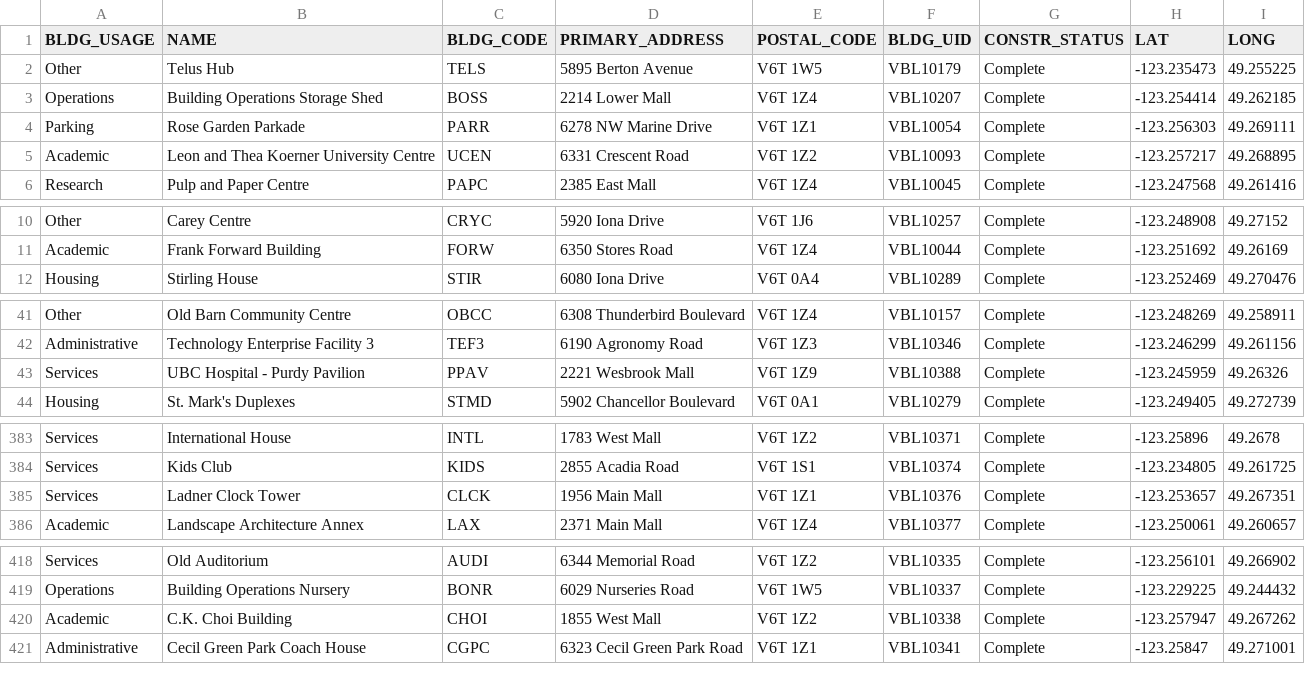
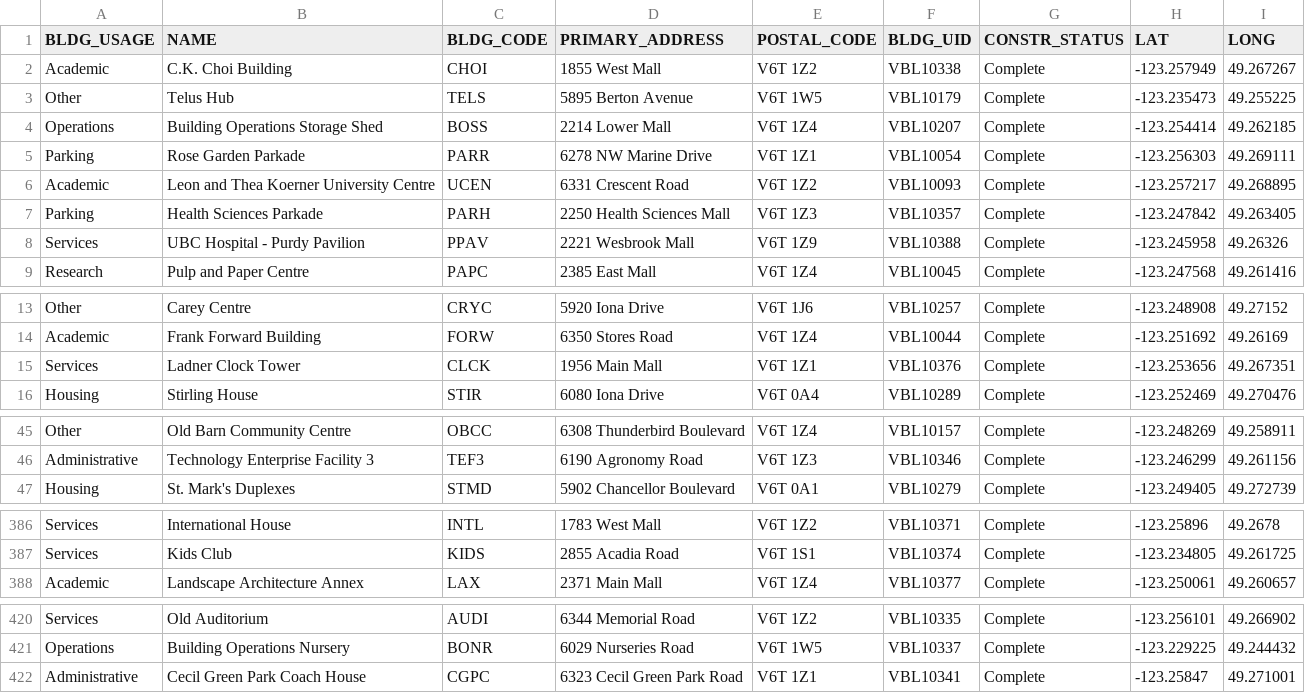
Before and after one commit to UBCGeodata/ubc-geospatial-opendata, a CSV file: ubcv/locations/csv/ubcv_buildings_simple.csv, drawn as a sheet; only a part is shown, gaps mark what is left out; the diff covers the shown part only.

```diff
--- a/ubcv/locations/csv/ubcv_buildings_simple.csv
+++ b/ubcv/locations/csv/ubcv_buildings_simple.csv
@@ -1,2 +1,3 @@
 BLDG_USAGE,NAME,BLDG_CODE,PRIMARY_ADDRESS,POSTAL_CODE,BLDG_UID,CONSTR_STATUS,LAT,LONG
+Academic,C.K. Choi Building,CHOI,1855 West Mall,V6T 1Z2,VBL10338,Complete,-123.257949,49.267267
 Other,Telus Hub,TELS,5895 Berton Avenue,V6T 1W5,VBL10179,Complete,-123.235473,49.255225
@@ -5,2 +6,4 @@ Parking,Rose Garden Parkade,PARR,6278 NW Marine Drive,V6T 1Z1,VBL10054,Complete,
 Academic,Leon and Thea Koerner University Centre,UCEN,6331 Crescent Road,V6T 1Z2,VBL10093,Complete,-123.257217,49.268895
+Parking,Health Sciences Parkade,PARH,2250 Health Sciences Mall,V6T 1Z3,VBL10357,Complete,-123.247842,49.263405
+Services,UBC Hospital - Purdy Pavilion,PPAV,2221 Wesbrook Mall,V6T 1Z9,VBL10388,Complete,-123.245958,49.26326
 Research,Pulp and Paper Centre,PAPC,2385 East Mall,V6T 1Z4,VBL10045,Complete,-123.247568,49.261416
@@ -11,2 +14,3 @@ Other,Carey Centre,CRYC,5920 Iona Drive,V6T 1J6,VBL10257,Complete,-123.248908,49
 Academic,Frank Forward Building,FORW,6350 Stores Road,V6T 1Z4,VBL10044,Complete,-123.251692,49.26169
+Services,Ladner Clock Tower,CLCK,1956 Main Mall,V6T 1Z1,VBL10376,Complete,-123.253656,49.267351
 Housing,Stirling House,STIR,6080 Iona Drive,V6T 0A4,VBL10289,Complete,-123.252469,49.270476
@@ -42,3 +46,2 @@ Other,Old Barn Community Centre,OBCC,6308 Thunderbird Boulevard,V6T 1Z4,VBL10157
 Administrative,Technology Enterprise Facility 3,TEF3,6190 Agronomy Road,V6T 1Z3,VBL10346,Complete,-123.246299,49.261156
-Services,UBC Hospital - Purdy Pavilion,PPAV,2221 Wesbrook Mall,V6T 1Z9,VBL10388,Complete,-123.245959,49.26326
 Housing,St. Mark's Duplexes,STMD,5902 Chancellor Boulevard,V6T 0A1,VBL10279,Complete,-123.249405,49.272739
@@ -384,3 +387,2 @@ Services,International House,INTL,1783 West Mall,V6T 1Z2,VBL10371,Complete,-123.
 Services,Kids Club,KIDS,2855 Acadia Road,V6T 1S1,VBL10374,Complete,-123.234805,49.261725
-Services,Ladner Clock Tower,CLCK,1956 Main Mall,V6T 1Z1,VBL10376,Complete,-123.253657,49.267351
 Academic,Landscape Architecture Annex,LAX,2371 Main Mall,V6T 1Z4,VBL10377,Complete,-123.250061,49.260657
@@ -419,3 +421,2 @@ Services,Old Auditorium,AUDI,6344 Memorial Road,V6T 1Z2,VBL10335,Complete,-123.2
 Operations,Building Operations Nursery,BONR,6029 Nurseries Road,V6T 1W5,VBL10337,Complete,-123.229225,49.244432
-Academic,C.K. Choi Building,CHOI,1855 West Mall,V6T 1Z2,VBL10338,Complete,-123.257947,49.267262
 Administrative,Cecil Green Park Coach House,CGPC,6323 Cecil Green Park Road,V6T 1Z1,VBL10341,Complete,-123.25847,49.271001
```
Also changed, not shown: 3 moved rows elsewhere in this file, ubcv/locations/csv/ubcv_buildings.csv, ubcv/planning/csv/ubcv_neighbourhoods.csv, 7 other files.
